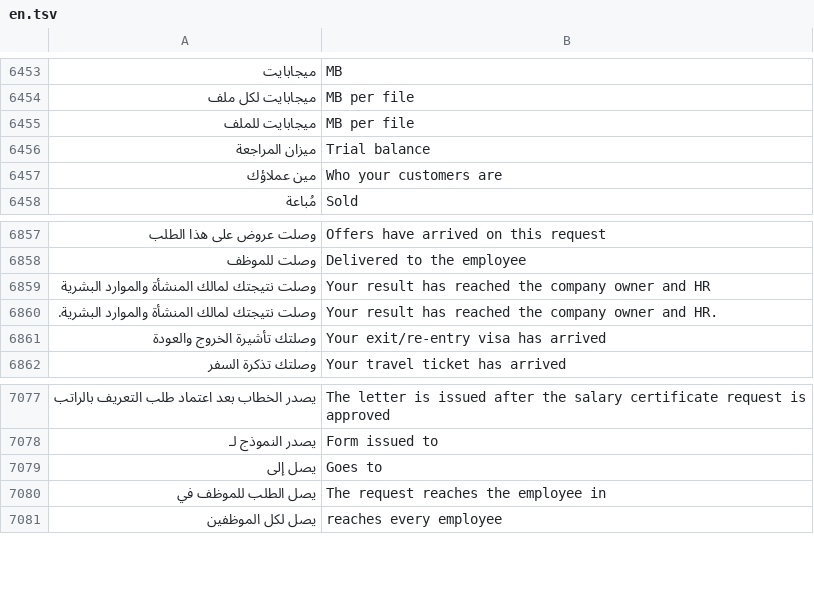
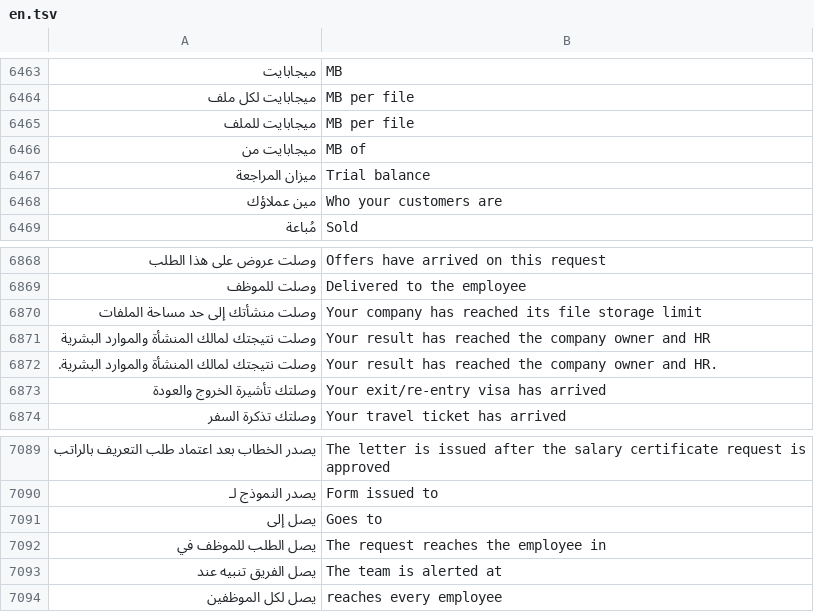
Before and after one commit to abuomara4/waad, a TSV file: app/i18n/en.tsv, drawn as a sheet; only a part is shown, gaps mark what is left out; the diff covers the shown part only; the diff names each change by its address in the sheet, - before the commit and + after, or states it on an @@ line.

```diff
--- a/app/i18n/en.tsv
+++ b/app/i18n/en.tsv
+row 6466: ميجابايت من | MB of
+row 6870: وصلت منشأتك إلى حد مساحة الملفات | Your company has reached its file storage limit
+row 7093: يصل الفريق تنبيه عند | The team is alerted at
```
Also changed, not shown: 10 added rows elsewhere in this file, 12 other files.
